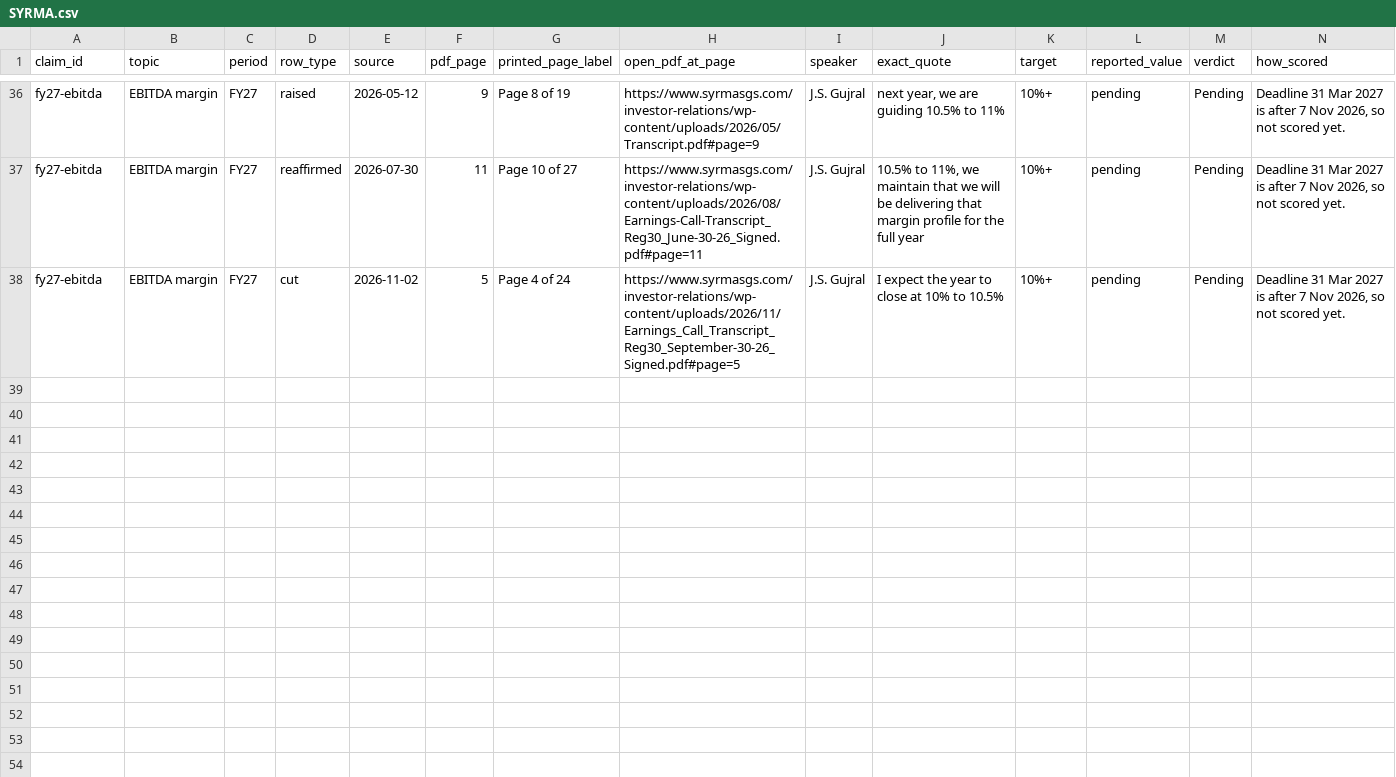
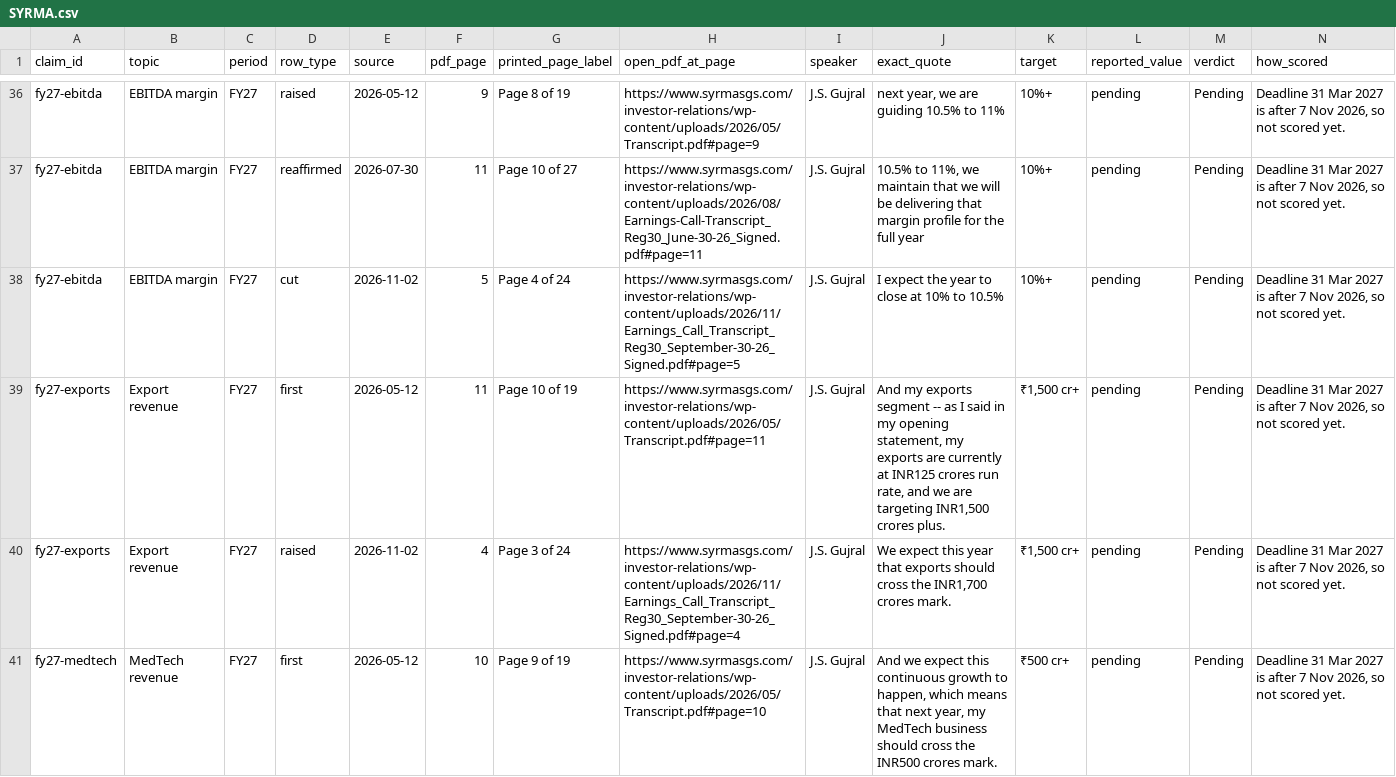
Before and after one commit to yashduttrading-ui/promise-scorecard, a CSV file: checks/SYRMA.csv, drawn as a sheet; only a part is shown, gaps mark what is left out; rows hold the shown columns only; the diff covers the shown part only; the diff names each change by its address in the sheet, - before the commit and + after, or states it on an @@ line.

```diff
--- a/checks/SYRMA.csv
+++ b/checks/SYRMA.csv
+row 39: fy27-exports | Export revenue | FY27 | first | 2026-05-12 | 11 | Page 10 of 19 | https://www.syrmasgs.com/investor-relations/wp-content/uploads/2026/05/Transcript.pdf#page=11 | J.S. Gujral | And my exports segment -- as I said in my opening statement, my exports are currently at INR125 crores run rate, and we are targeting INR1,500 crores plus. | ₹1,500 cr+ | pending | Pending | Deadline 31 Mar 2027 is after 7 Nov 2026, so not scored yet.
+row 40: fy27-exports | Export revenue | FY27 | raised | 2026-11-02 | 4 | Page 3 of 24 | https://www.syrmasgs.com/investor-relations/wp-content/uploads/2026/11/Earnings_Call_Transcript_Reg30_September-30-26_Signed.pdf#page=4 | J.S. Gujral | We expect this year that exports should cross the INR1,700 crores mark. | ₹1,500 cr+ | pending | Pending | Deadline 31 Mar 2027 is after 7 Nov 2026, so not scored yet.
+row 41: fy27-medtech | MedTech revenue | FY27 | first | 2026-05-12 | 10 | Page 9 of 19 | https://www.syrmasgs.com/investor-relations/wp-content/uploads/2026/05/Transcript.pdf#page=10 | J.S. Gujral | And we expect this continuous growth to happen, which means that next year, my MedTech business should cross the INR500 crores mark. | ₹500 cr+ | pending | Pending | Deadline 31 Mar 2027 is after 7 Nov 2026, so not scored yet.
```
Also changed, not shown: 3 added rows elsewhere in this file, checks/AMBER.csv, checks/SYRMA_forward_statements.csv, 15 other files.
